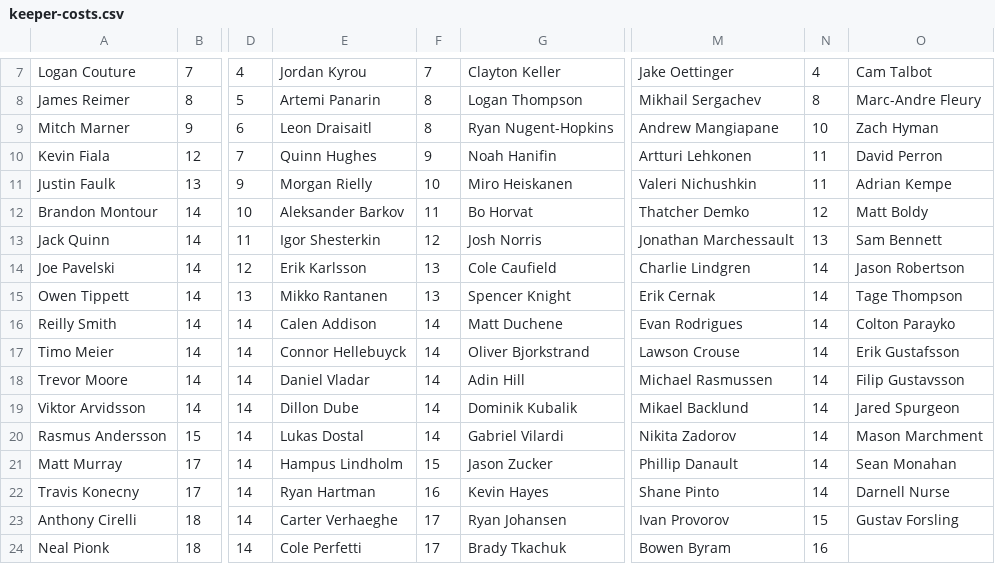
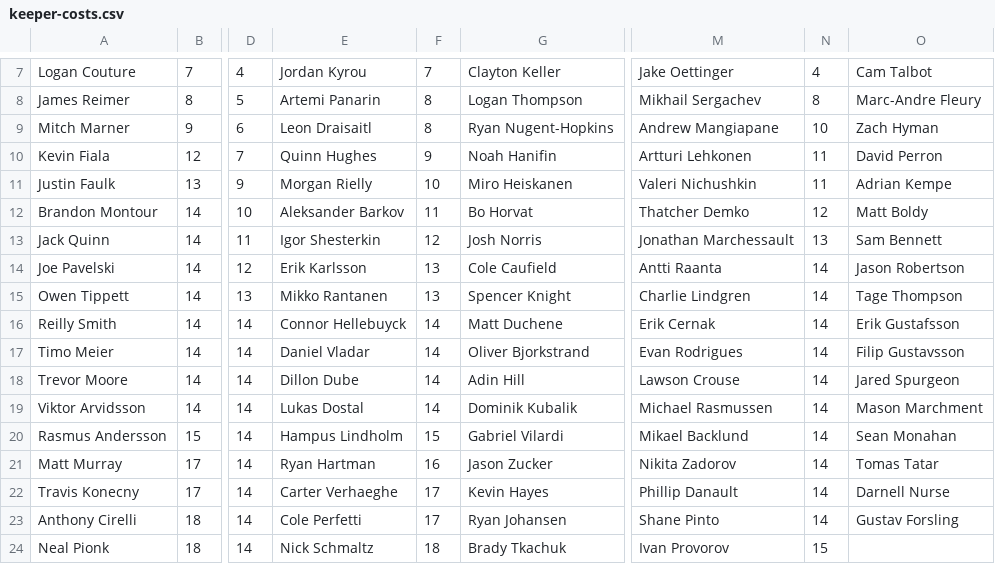
Before and after one commit to hkyplyr/keeper-league, a CSV file: docs/keeper-costs.csv, drawn as a sheet; only a part is shown, gaps mark what is left out; the diff covers the shown part only; the diff names each change by its address in the sheet, - before the commit and + after, or states it on an @@ line.

Commit message:
Update keeper costs

```diff
--- a/docs/keeper-costs.csv
+++ b/docs/keeper-costs.csv
-M14: Charlie Lindgren
+M14: Antti Raanta
-M15: Erik Cernak
+M15: Charlie Lindgren
-E16: Calen Addison
+E16: Connor Hellebuyck
-M16: Evan Rodrigues
+M16: Erik Cernak
-O16: Colton Parayko
+O16: Erik Gustafsson
-E17: Connor Hellebuyck
+E17: Daniel Vladar
-M17: Lawson Crouse
+M17: Evan Rodrigues
-O17: Erik Gustafsson
+O17: Filip Gustavsson
-E18: Daniel Vladar
+E18: Dillon Dube
-M18: Michael Rasmussen
+M18: Lawson Crouse
-O18: Filip Gustavsson
+O18: Jared Spurgeon
-E19: Dillon Dube
+E19: Lukas Dostal
-M19: Mikael Backlund
+M19: Michael Rasmussen
-O19: Jared Spurgeon
+O19: Mason Marchment
-E20: Lukas Dostal
+E20: Hampus Lindholm
-F20: 14
+F20: 15
-M20: Nikita Zadorov
+M20: Mikael Backlund
-O20: Mason Marchment
+O20: Sean Monahan
-E21: Hampus Lindholm
+E21: Ryan Hartman
-F21: 15
+F21: 16
-M21: Phillip Danault
+M21: Nikita Zadorov
-O21: Sean Monahan
+O21: Tomas Tatar
-E22: Ryan Hartman
+E22: Carter Verhaeghe
-F22: 16
+F22: 17
-M22: Shane Pinto
+M22: Phillip Danault
-E23: Carter Verhaeghe
+E23: Cole Perfetti
-M23: Ivan Provorov
+M23: Shane Pinto
-N23: 15
+N23: 14
-E24: Cole Perfetti
+E24: Nick Schmaltz
-F24: 17
+F24: 18
-M24: Bowen Byram
+M24: Ivan Provorov
-N24: 16
+N24: 15
```
Also changed, not shown: 4 edited cells elsewhere in this file.
